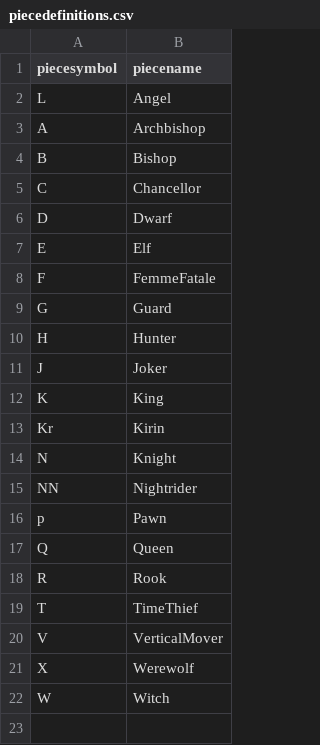
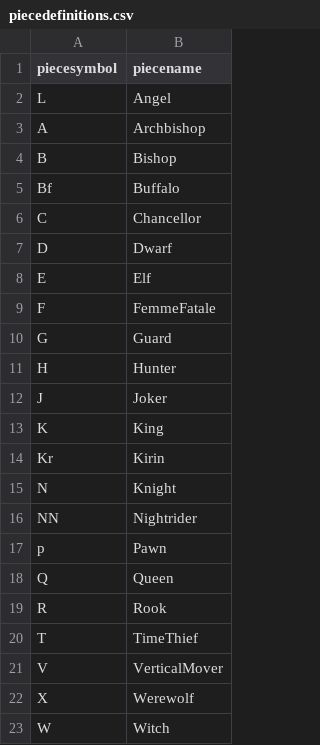
Before and after one commit to evert823/chess_variant_boardpainter, a CSV file: piecedefinitions/piecedefinitions.csv, drawn as a sheet.

Commit message:
Update piecedefinitions.csv

```diff
--- a/piecedefinitions/piecedefinitions.csv
+++ b/piecedefinitions/piecedefinitions.csv
@@ -4,2 +4,3 @@ A,Archbishop
 B,Bishop
+Bf,Buffalo
 C,Chancellor
```
